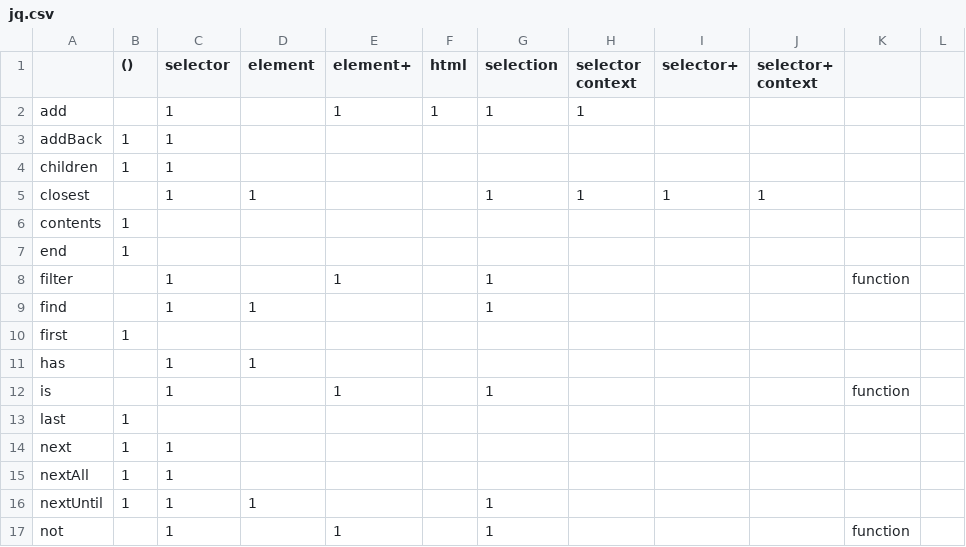
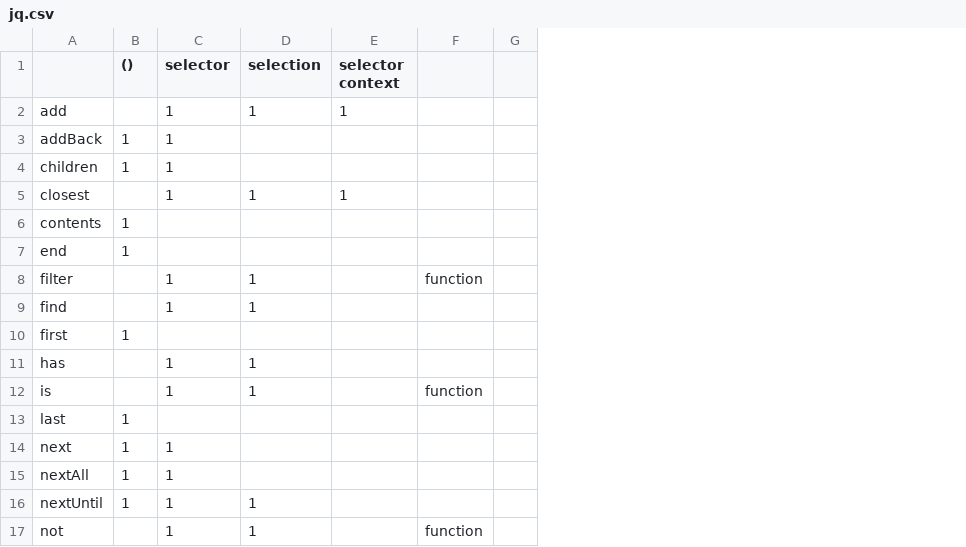
Before and after one commit to ducis/scraper-dsl-open-snapshot, a CSV file: jq.csv, drawn as a sheet; only a part is shown; removed rows and columns are numbered as before the commit, all else as after; the diff names each change by its address in the sheet, - before the commit and + after, or states it on an @@ line.

```diff
--- a/jq.csv
+++ b/jq.csv
-column D (element), rows 5-16: 1 |  |  |  | 1 |  | 1 |  |  |  |  | 1
-column E (element+), rows 2-17: 1 |  |  |  |  |  | 1 |  |  |  | 1 |  |  |  |  | 1
-column F (html), row 2: 1
-column I (selector+), row 5: 1
-column J (selector+ context), row 5: 1
-D11 (selection): (empty)
+D11 (selection): 1
```
Also changed, not shown: 1 other file.
